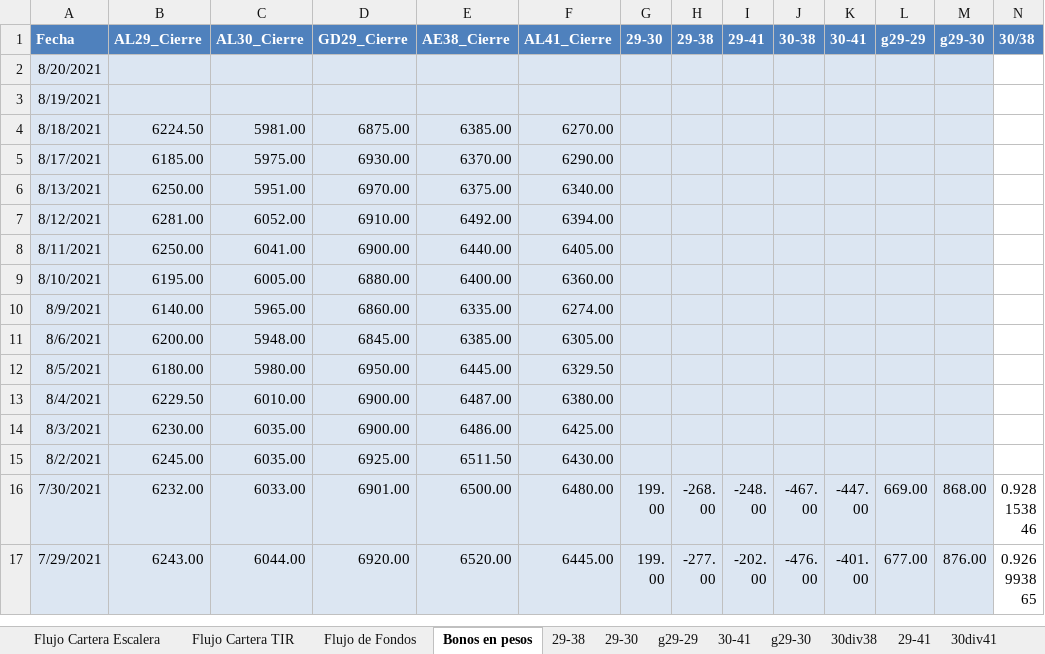
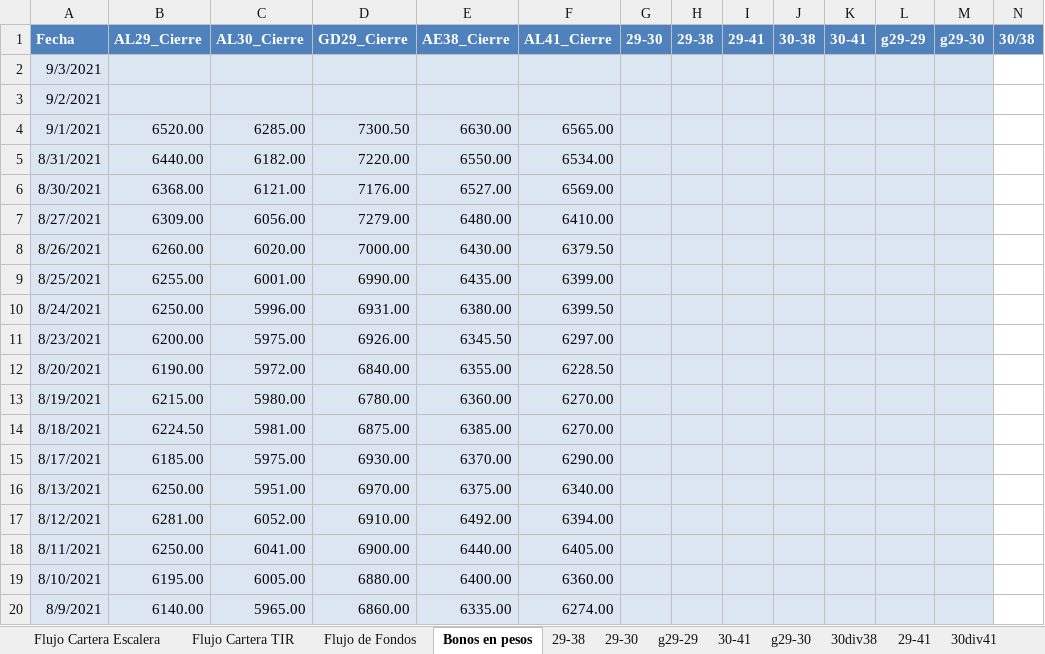
Before and after one commit to alferrelli/Excel-Bonos, an Excel workbook: Bonos en pesos.xlsx, sheet Bonos en pesos, drawn as a sheet; only a part is shown; the shorter side is filled out with more unchanged rows; values as stored, in another font and other column widths than the file's, no borders; addresses are those after the commit; rows hold the shown columns only; the diff names each change by its address in the sheet, - before the commit and + after, or states it on an @@ line.

```diff
--- a/Bonos en pesos.xlsx (sheet Bonos en pesos)
+++ b/Bonos en pesos.xlsx (sheet Bonos en pesos)
+row 2: 9/3/2021
+row 3: 9/2/2021
+row 4: 9/1/2021 | 6520.00 | 6285.00 | 7300.50 | 6630.00 | 6565.00
+row 5: 8/31/2021 | 6440.00 | 6182.00 | 7220.00 | 6550.00 | 6534.00
+row 6: 8/30/2021 | 6368.00 | 6121.00 | 7176.00 | 6527.00 | 6569.00
+row 7: 8/27/2021 | 6309.00 | 6056.00 | 7279.00 | 6480.00 | 6410.00
+row 8: 8/26/2021 | 6260.00 | 6020.00 | 7000.00 | 6430.00 | 6379.50
+row 9: 8/25/2021 | 6255.00 | 6001.00 | 6990.00 | 6435.00 | 6399.00
+row 10: 8/24/2021 | 6250.00 | 5996.00 | 6931.00 | 6380.00 | 6399.50
+row 11: 8/23/2021 | 6200.00 | 5975.00 | 6926.00 | 6345.50 | 6297.00
-B12 (AL29_Cierre): (empty)
+B12 (AL29_Cierre): 6190.00
-C12 (AL30_Cierre): (empty)
+C12 (AL30_Cierre): 5972.00
-D12 (GD29_Cierre): (empty)
+D12 (GD29_Cierre): 6840.00
-E12 (AE38_Cierre): (empty)
+E12 (AE38_Cierre): 6355.00
-F12 (AL41_Cierre): (empty)
+F12 (AL41_Cierre): 6228.50
-B13 (AL29_Cierre): (empty)
+B13 (AL29_Cierre): 6215.00
-C13 (AL30_Cierre): (empty)
+C13 (AL30_Cierre): 5980.00
-D13 (GD29_Cierre): (empty)
+D13 (GD29_Cierre): 6780.00
-E13 (AE38_Cierre): (empty)
+E13 (AE38_Cierre): 6360.00
-F13 (AL41_Cierre): (empty)
+F13 (AL41_Cierre): 6270.00
```
Also changed, not shown: sheet Flujo de Fondos, sheet Flujo Cartera Escalera, formulas that keep their value, Bonos en dolares.xlsm.
